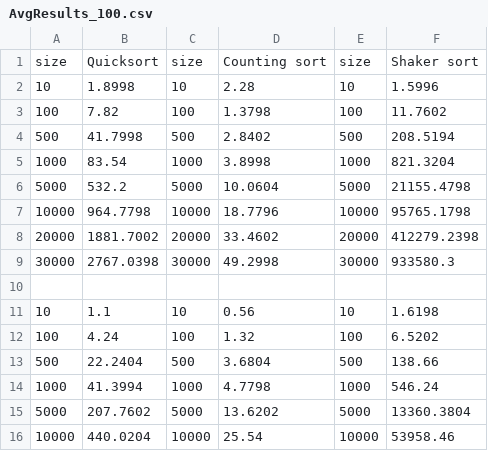
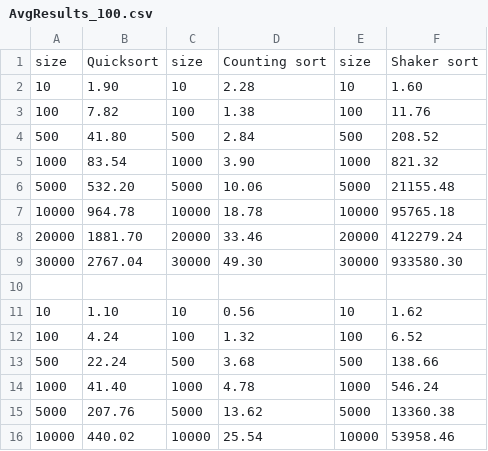
Before and after one commit to 4math/sorting, a CSV file: data/AvgResults_100.csv, drawn as a sheet; only a part is shown; the diff covers the shown part only.

Commit message:
Added data and presentation

```diff
--- a/data/AvgResults_100.csv
+++ b/data/AvgResults_100.csv
@@ -1,16 +1,16 @@
 size, Quicksort, size, Counting sort, size,Shaker sort
-10,1.8998,10,2.28,10,1.5996
-100,7.82,100,1.3798,100,11.7602
-500,41.7998,500,2.8402,500,208.5194
-1000,83.54,1000,3.8998,1000,821.3204
-5000,532.2,5000,10.0604,5000,21155.4798
-10000,964.7798,10000,18.7796,10000,95765.1798
-20000,1881.7002,20000,33.4602,20000,412279.2398
-30000,2767.0398,30000,49.2998,30000,933580.3
+10,1.90,10,2.28,10,1.60
+100,7.82,100,1.38,100,11.76
+500,41.80,500,2.84,500,208.52
+1000,83.54,1000,3.90,1000,821.32
+5000,532.20,5000,10.06,5000,21155.48
+10000,964.78,10000,18.78,10000,95765.18
+20000,1881.70,20000,33.46,20000,412279.24
+30000,2767.04,30000,49.30,30000,933580.30
 ,,,,,
-10,1.1,10,0.56,10,1.6198
-100,4.24,100,1.32,100,6.5202
-500,22.2404,500,3.6804,500,138.66
-1000,41.3994,1000,4.7798,1000,546.24
-5000,207.7602,5000,13.6202,5000,13360.3804
-10000,440.0204,10000,25.54,10000,53958.46
+10,1.10,10,0.56,10,1.62
+100,4.24,100,1.32,100,6.52
+500,22.24,500,3.68,500,138.66
+1000,41.40,1000,4.78,1000,546.24
+5000,207.76,5000,13.62,5000,13360.38
+10000,440.02,10000,25.54,10000,53958.46
```
Also changed, not shown: 22 edited cells elsewhere in this file, data/AvgResults_10_mil.csv, data/AvgResults_big_data.csv, 1 other file.
